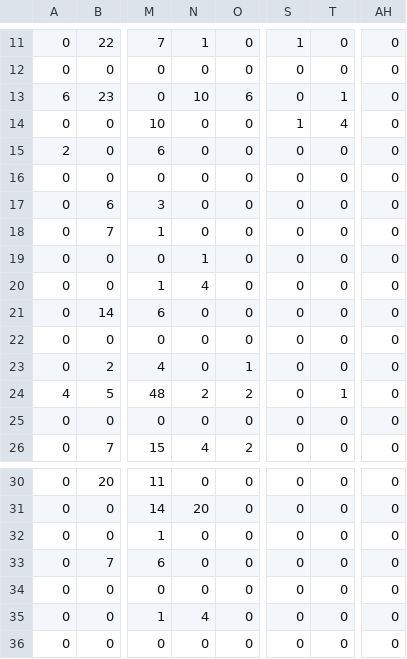
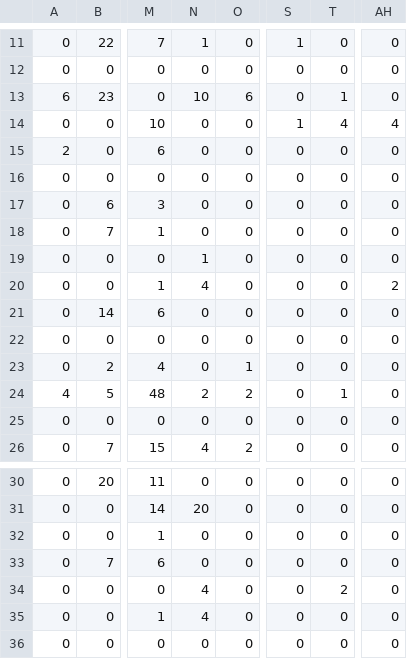
Before and after one commit to ebai2022/fred_hutch_publication_map, a CSV file: main/output_files/IDS_group_matrix.csv, drawn as a sheet; only a part is shown, gaps mark what is left out; the diff names each change by its address in the sheet, - before the commit and + after, or states it on an @@ line.

```diff
--- a/main/output_files/IDS_group_matrix.csv
+++ b/main/output_files/IDS_group_matrix.csv
-AH14: 0
+AH14: 4
-AH20: 0
+AH20: 2
-N34: 0
+N34: 4
-T34: 0
+T34: 2
```
Also changed, not shown: main/output_files/combined_group_matrix.csv, main/output_files/post_cutoff_data.csv, 6 other files.
